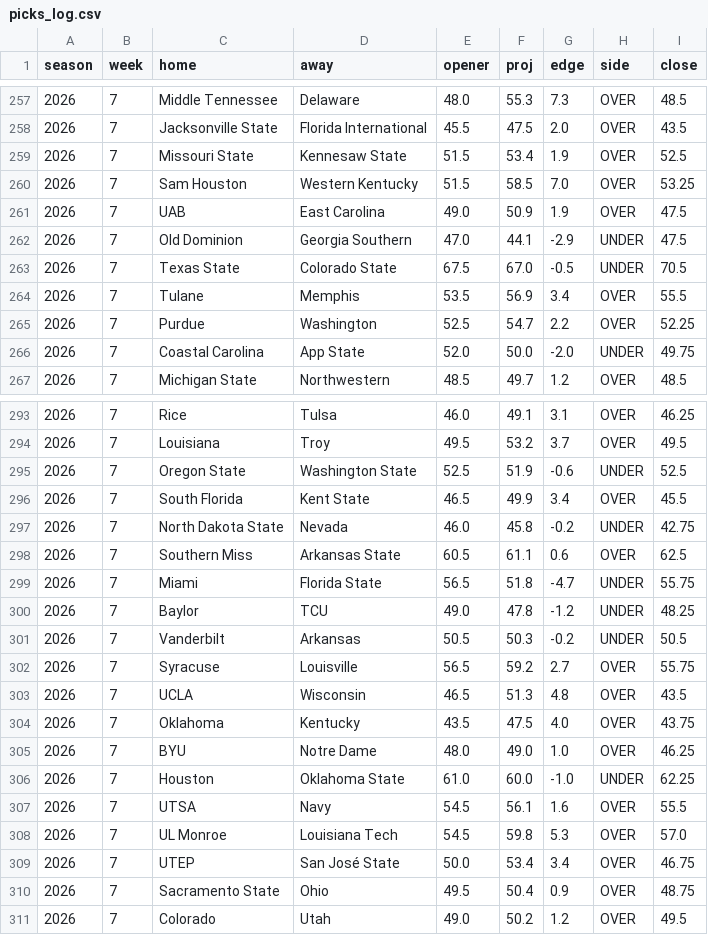
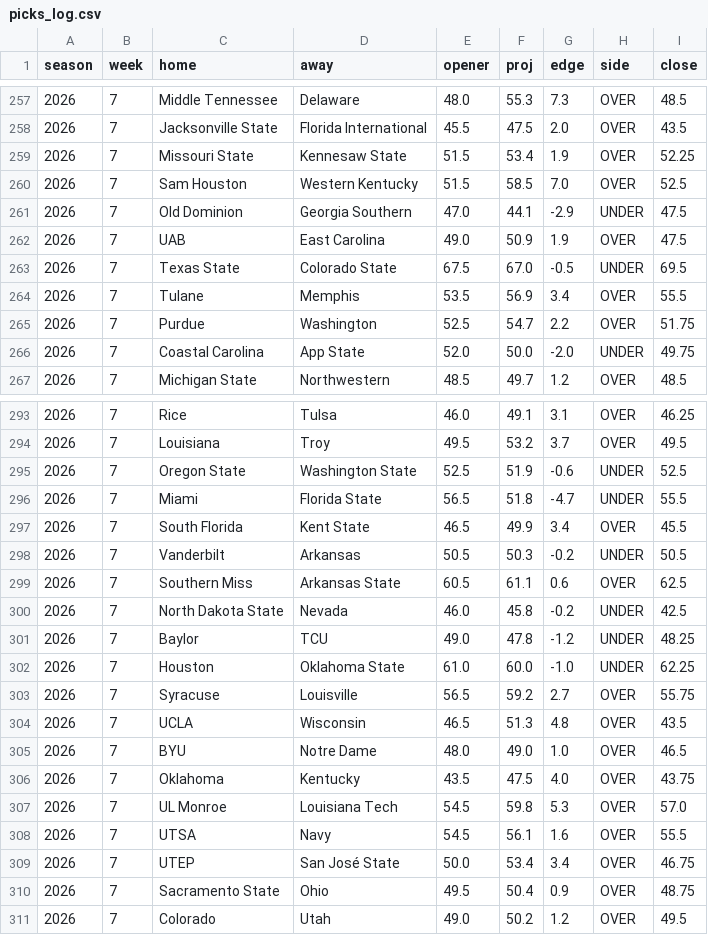
Before and after one commit to aberni03/ncaaf-totals-edge, a CSV file: out/picks_log.csv, drawn as a sheet; only a part is shown, gaps mark what is left out; the diff covers the shown part only.

```diff
--- a/out/picks_log.csv
+++ b/out/picks_log.csv
@@ -258,9 +258,9 @@ season,week,home,away,opener,proj,edge,side,close
 2026,7,Jacksonville State,Florida International,45.5,47.5,2.0,OVER,43.5
-2026,7,Missouri State,Kennesaw State,51.5,53.4,1.9,OVER,52.5
-2026,7,Sam Houston,Western Kentucky,51.5,58.5,7.0,OVER,53.25
+2026,7,Missouri State,Kennesaw State,51.5,53.4,1.9,OVER,52.25
+2026,7,Sam Houston,Western Kentucky,51.5,58.5,7.0,OVER,52.5
+2026,7,Old Dominion,Georgia Southern,47.0,44.1,-2.9,UNDER,47.5
 2026,7,UAB,East Carolina,49.0,50.9,1.9,OVER,47.5
-2026,7,Old Dominion,Georgia Southern,47.0,44.1,-2.9,UNDER,47.5
-2026,7,Texas State,Colorado State,67.5,67.0,-0.5,UNDER,70.5
+2026,7,Texas State,Colorado State,67.5,67.0,-0.5,UNDER,69.5
 2026,7,Tulane,Memphis,53.5,56.9,3.4,OVER,55.5
-2026,7,Purdue,Washington,52.5,54.7,2.2,OVER,52.25
+2026,7,Purdue,Washington,52.5,54.7,2.2,OVER,51.75
 2026,7,Coastal Carolina,App State,52.0,50.0,-2.0,UNDER,49.75
@@ -295,15 +295,15 @@ season,week,home,away,opener,proj,edge,side,close
 2026,7,Oregon State,Washington State,52.5,51.9,-0.6,UNDER,52.5
+2026,7,Miami,Florida State,56.5,51.8,-4.7,UNDER,55.5
 2026,7,South Florida,Kent State,46.5,49.9,3.4,OVER,45.5
-2026,7,North Dakota State,Nevada,46.0,45.8,-0.2,UNDER,42.75
+2026,7,Vanderbilt,Arkansas,50.5,50.3,-0.2,UNDER,50.5
 2026,7,Southern Miss,Arkansas State,60.5,61.1,0.6,OVER,62.5
-2026,7,Miami,Florida State,56.5,51.8,-4.7,UNDER,55.75
+2026,7,North Dakota State,Nevada,46.0,45.8,-0.2,UNDER,42.5
 2026,7,Baylor,TCU,49.0,47.8,-1.2,UNDER,48.25
-2026,7,Vanderbilt,Arkansas,50.5,50.3,-0.2,UNDER,50.5
+2026,7,Houston,Oklahoma State,61.0,60.0,-1.0,UNDER,62.25
 2026,7,Syracuse,Louisville,56.5,59.2,2.7,OVER,55.75
 2026,7,UCLA,Wisconsin,46.5,51.3,4.8,OVER,43.5
+2026,7,BYU,Notre Dame,48.0,49.0,1.0,OVER,46.5
 2026,7,Oklahoma,Kentucky,43.5,47.5,4.0,OVER,43.75
-2026,7,BYU,Notre Dame,48.0,49.0,1.0,OVER,46.25
-2026,7,Houston,Oklahoma State,61.0,60.0,-1.0,UNDER,62.25
+2026,7,UL Monroe,Louisiana Tech,54.5,59.8,5.3,OVER,57.0
 2026,7,UTSA,Navy,54.5,56.1,1.6,OVER,55.5
-2026,7,UL Monroe,Louisiana Tech,54.5,59.8,5.3,OVER,57.0
 2026,7,UTEP,San José State,50.0,53.4,3.4,OVER,46.75
```
Also changed, not shown: 3 edited cells elsewhere in this file, out/odds_snapshots.csv, out/slate.csv, 3 other files.
